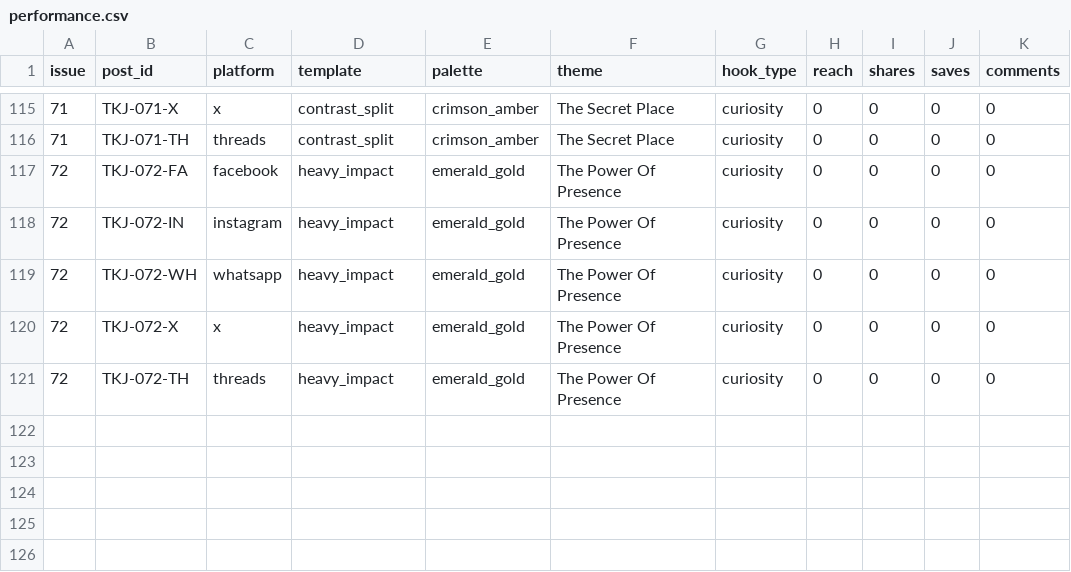
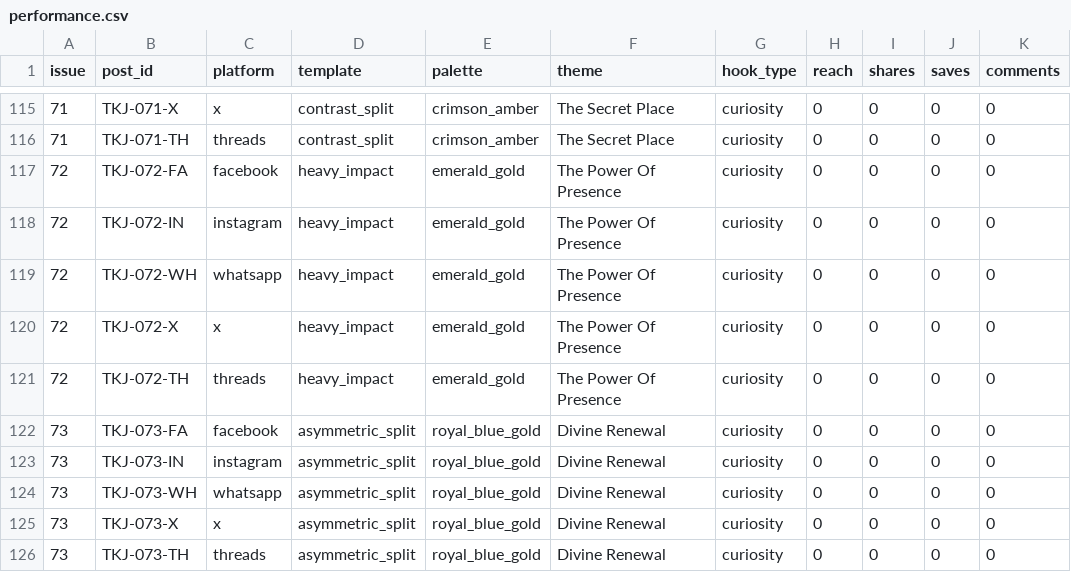
Before and after one commit to mortalman-driod/gospel-content-automation, a CSV file: data/performance.csv, drawn as a sheet; only a part is shown, gaps mark what is left out; the diff names each change by its address in the sheet, - before the commit and + after, or states it on an @@ line.

Commit message:
fix(ops): fix git rebase race condition in daily workflow; record Issue #73 dispatch

```diff
--- a/data/performance.csv
+++ b/data/performance.csv
+row 122: 73 | TKJ-073-FA | facebook | asymmetric_split | royal_blue_gold | Divine Renewal | curiosity | 0 | 0 | 0 | 0
+row 123: 73 | TKJ-073-IN | instagram | asymmetric_split | royal_blue_gold | Divine Renewal | curiosity | 0 | 0 | 0 | 0
+row 124: 73 | TKJ-073-WH | whatsapp | asymmetric_split | royal_blue_gold | Divine Renewal | curiosity | 0 | 0 | 0 | 0
+row 125: 73 | TKJ-073-X | x | asymmetric_split | royal_blue_gold | Divine Renewal | curiosity | 0 | 0 | 0 | 0
+row 126: 73 | TKJ-073-TH | threads | asymmetric_split | royal_blue_gold | Divine Renewal | curiosity | 0 | 0 | 0 | 0
```
Also changed, not shown: 4 other files.
